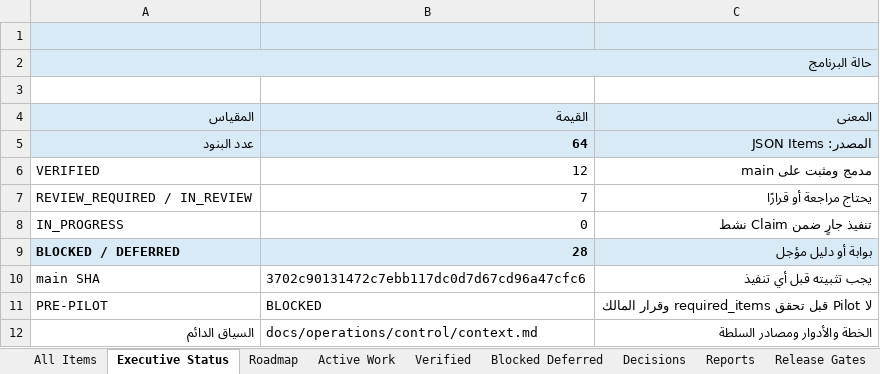
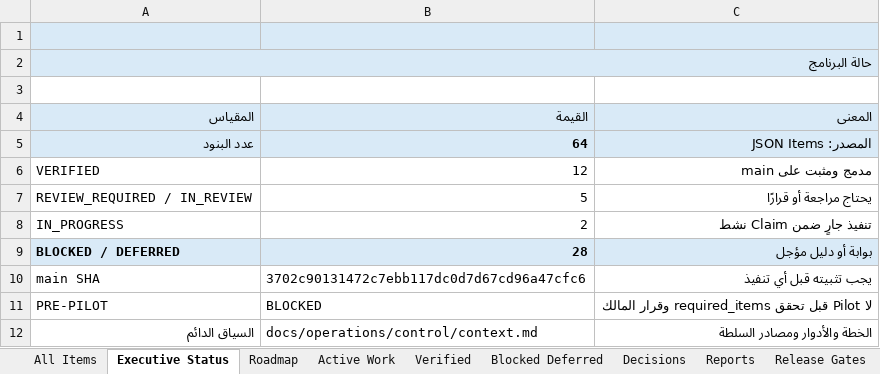
Before and after one commit to Qays7753/Micro, an Excel workbook: docs/operations/control/generated/MASTER-TRACKER.xlsx, sheet Executive Status, drawn as a sheet; values as stored, in another font and other column widths than the file's, no borders; the diff names each change by its address in the sheet, - before the commit and + after, or states it on an @@ line.

```diff
--- a/docs/operations/control/generated/MASTER-TRACKER.xlsx (sheet Executive Status)
+++ b/docs/operations/control/generated/MASTER-TRACKER.xlsx (sheet Executive Status)
-B7 (القيمة): 7
+B7 (القيمة): 5
-B8 (القيمة): 0
+B8 (القيمة): 2
```
Also changed, not shown: sheet All Items, sheet Active Work, sheet Change History, 9 other files.
